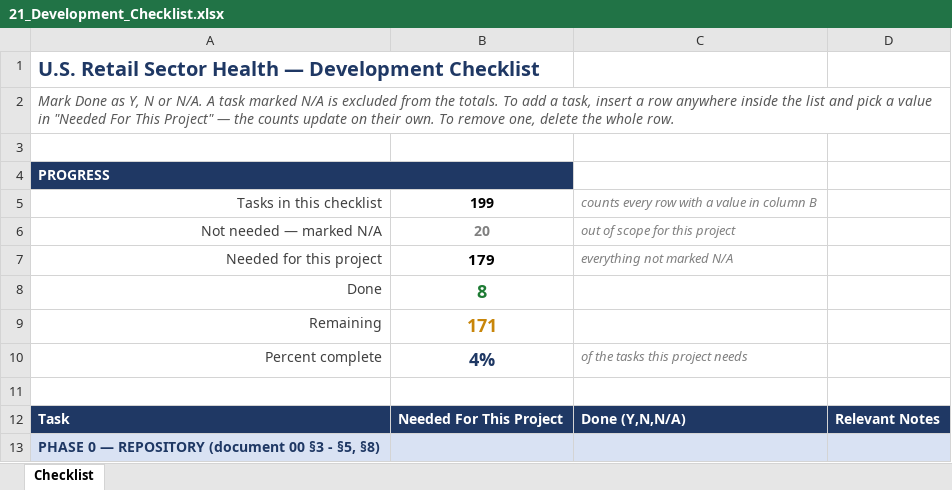
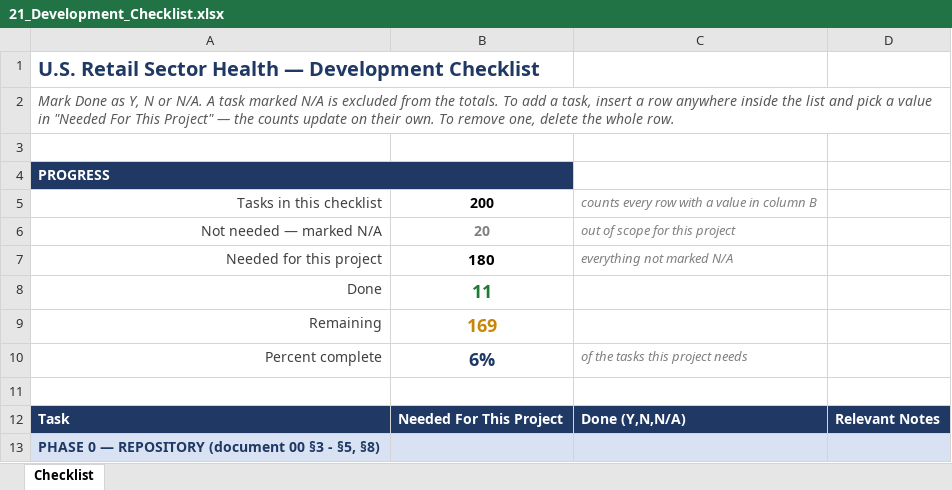
Before and after one commit to EvyLynne/retail-sector-health, an Excel workbook: docs/21_Development_Checklist.xlsx, sheet Checklist, drawn as a sheet; only a part is shown; values as stored, in another font and other column widths than the file's, no borders; conditional formats not drawn; the diff covers the shown part only; the diff names each change by its address in the sheet, - before the commit and + after, or states it on an @@ line.

```diff
--- a/docs/21_Development_Checklist.xlsx (sheet Checklist)
+++ b/docs/21_Development_Checklist.xlsx (sheet Checklist)
-B5: 199
+B5: 200
-B7: 179
+B7: 180
-B8: 8
+B8: 11
-B9: 171
+B9: 169
-B10: 4%
+B10: 6%
```
Also changed, not shown: 1 added row, 3 edited cells and cell formats elsewhere in this sheet, formulas that keep their value, 2 other files.
